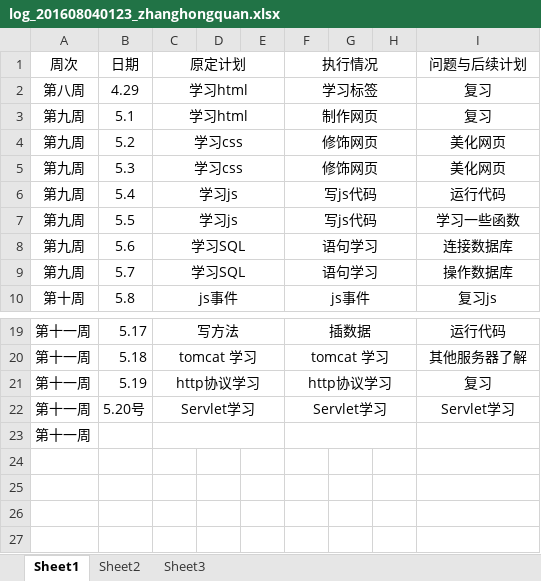
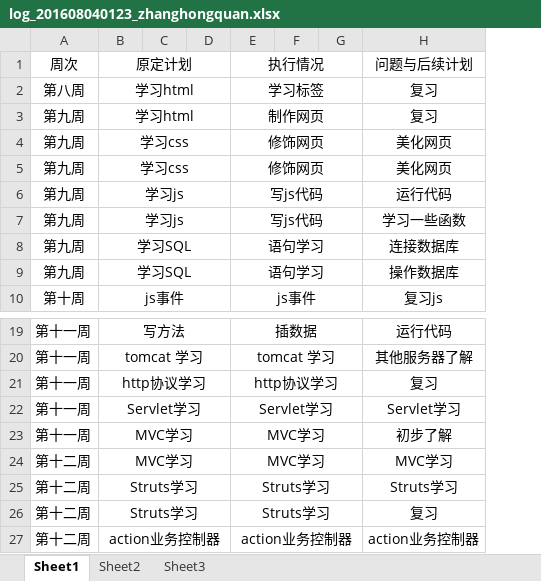
Before and after one commit to rubick123/immortals-s-project, an Excel workbook: awm/doc/log/log_201608040123_zhanghongquan.xlsx, sheet Sheet1, drawn as a sheet; only a part is shown, gaps mark what is left out; values as stored, in another font and other column widths than the file's, no borders; removed rows and columns are numbered as before the commit, all else as after; the diff names each change by its address in the sheet, - before the commit and + after, or states it on an @@ line.

Commit message:
提交日志

```diff
--- a/awm/doc/log/log_201608040123_zhanghongquan.xlsx (sheet Sheet1)
+++ b/awm/doc/log/log_201608040123_zhanghongquan.xlsx (sheet Sheet1)
-column B (日期), rows 2-10: 4.29 | 5.1 | 5.2 | 5.3 | 5.4 | 5.5 | 5.6 | 5.7 | 5.8; rows 19-22: 5.17 | 5.18 | 5.19 | 5.20号
-row 23: 第十一周
+row 23: 第十一周 | MVC学习 |  |  | MVC学习 |  |  | 初步了解
+row 24: 第十二周 | MVC学习 |  |  | MVC学习 |  |  | MVC学习
+row 25: 第十二周 | Struts学习 |  |  | Struts学习 |  |  | Struts学习
+row 26: 第十二周 | Struts学习 |  |  | Struts学习 |  |  | 复习
+row 27: 第十二周 | action业务控制器 |  |  | action业务控制器 |  |  | action业务控制器
```
